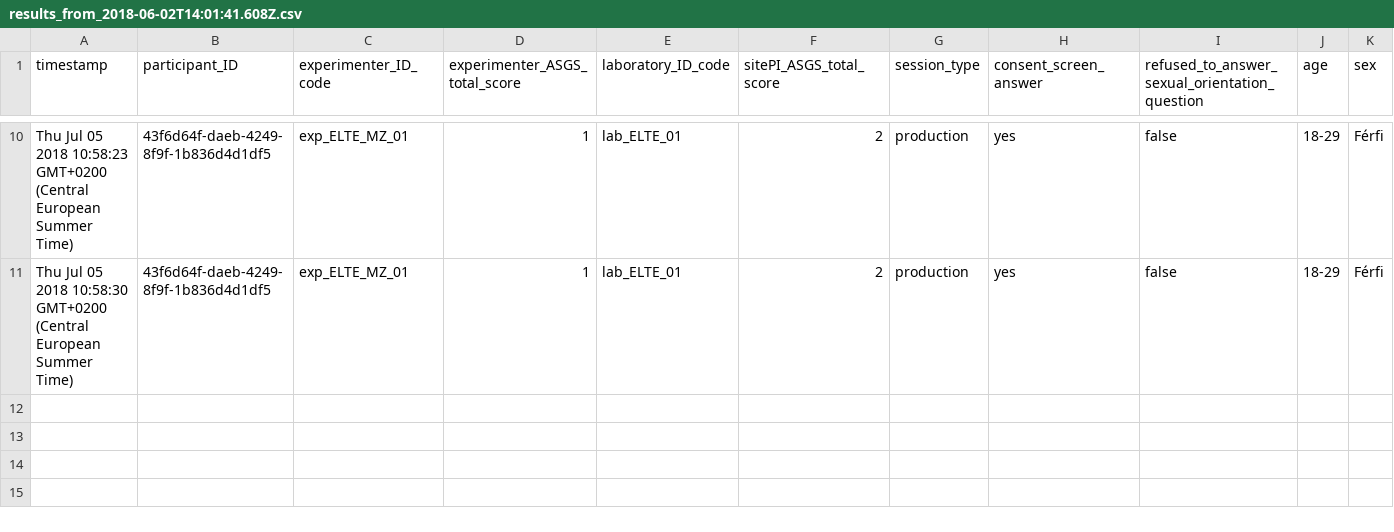
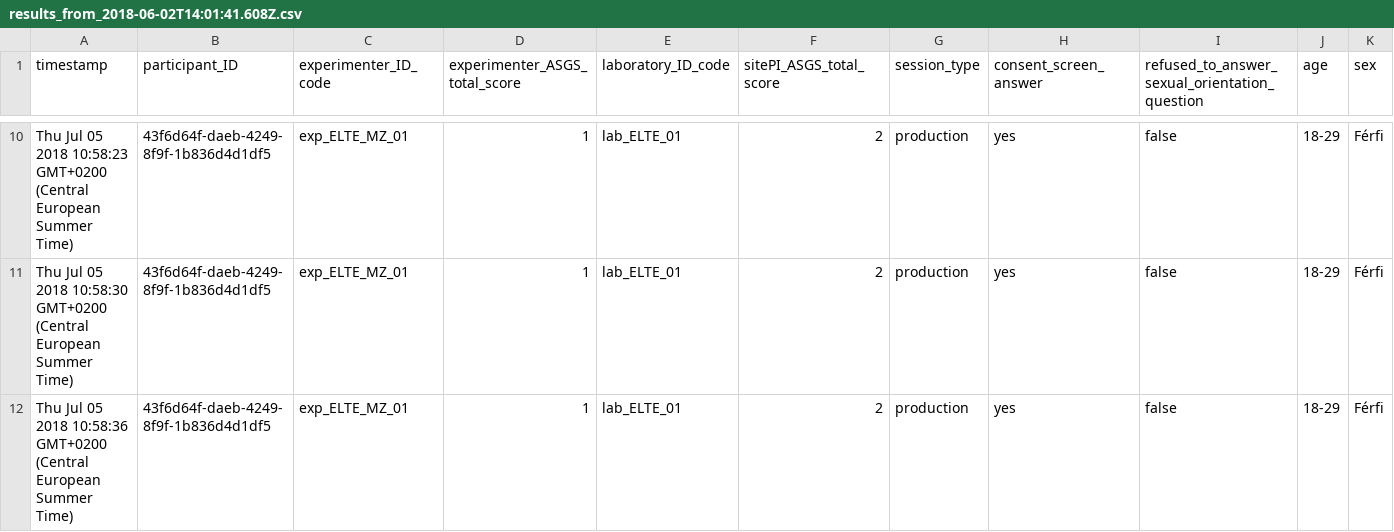
Before and after one commit to kekecsz/transparent-psi-results, a CSV file: results_from_2018-06-02T14:01:41.608Z.csv, drawn as a sheet; only a part is shown, gaps mark what is left out; rows hold the shown columns only; the diff names each change by its address in the sheet, - before the commit and + after, or states it on an @@ line.

Commit message:
data received

```diff
--- a/results_from_2018-06-02T14:01:41.608Z.csv
+++ b/results_from_2018-06-02T14:01:41.608Z.csv
+row 12: Thu Jul 05 2018 10:58:36 GMT+0200 (Central European Summer Time) | 43f6d64f-daeb-4249-8f9f-1b836d4d1df5 | exp_ELTE_MZ_01 | 1 | lab_ELTE_01 | 2 | production | yes | false | 18-29 | Férfi
```
